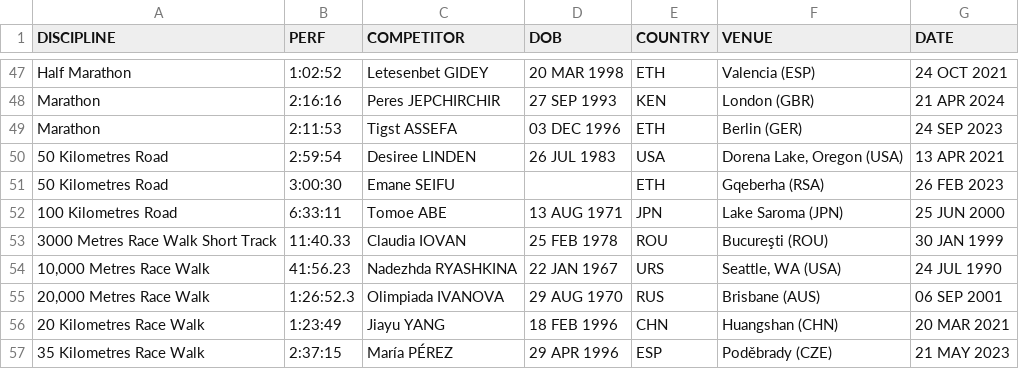
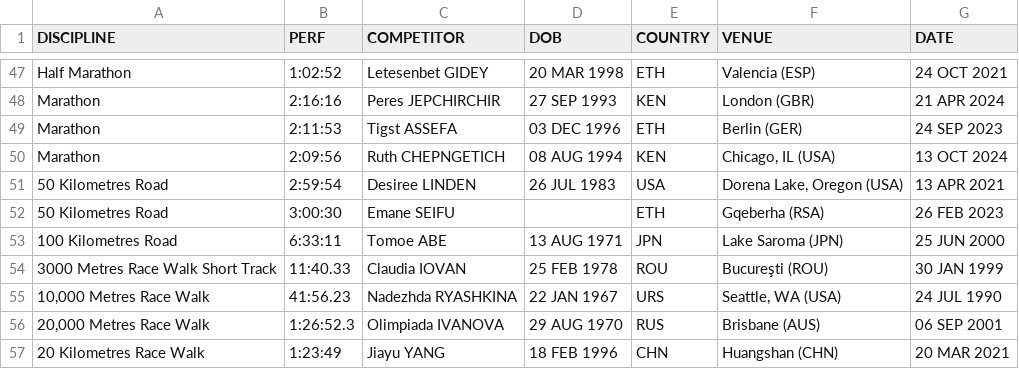
Before and after one commit to titouanlegourrierec/TrackTheGap, a CSV file: data/women_world_records.csv, drawn as a sheet; only a part is shown, gaps mark what is left out; the shorter side is filled out with more unchanged rows; the diff names each change by its address in the sheet, - before the commit and + after, or states it on an @@ line.

Commit message:
update .gitignore and data

```diff
--- a/data/women_world_records.csv
+++ b/data/women_world_records.csv
+row 50: Marathon | 2:09:56 | Ruth CHEPNGETICH | 08 AUG 1994 | KEN | Chicago, IL (USA) | 13 OCT 2024
```
Also changed, not shown: 1 other file.
